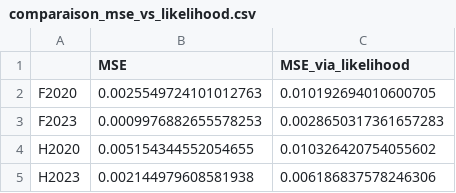
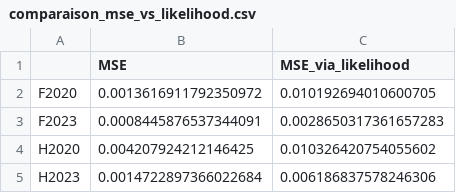
Before and after one commit to juldelmot/Projet-assurance-vie, a CSV file: statique/resultats/comparaison_mse_vs_likelihood.csv, drawn as a sheet.

```diff
--- a/statique/resultats/comparaison_mse_vs_likelihood.csv
+++ b/statique/resultats/comparaison_mse_vs_likelihood.csv
@@ -1,5 +1,5 @@
 ,MSE,MSE_via_likelihood
-F2020,0.0025549724101012763,0.010192694010600705
-F2023,0.0009976882655578253,0.0028650317361657283
-H2020,0.005154344552054655,0.010326420754055602
-H2023,0.002144979608581938,0.006186837578246306
+F2020,0.0013616911792350972,0.010192694010600705
+F2023,0.0008445876537344091,0.0028650317361657283
+H2020,0.004207924212146425,0.010326420754055602
+H2023,0.0014722897366022684,0.006186837578246306
```
Also changed, not shown: statique/resultats/ecart_esperances_loglike_mse.csv, statique/resultats/synthese_prix_rentes.csv, 16 other files.
